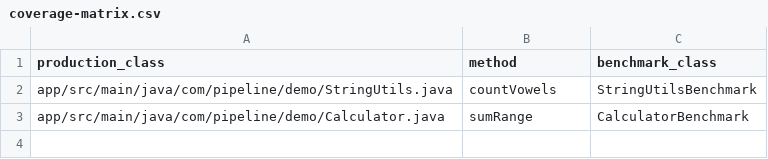
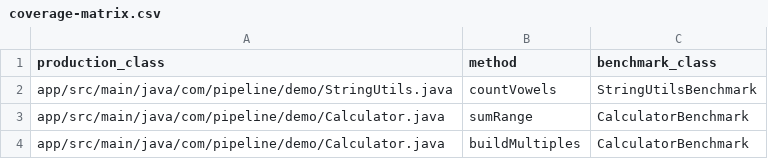
Before and after one commit to Abdel505/SmellBenchPipeline, a CSV file: data/coverage-matrix.csv, drawn as a sheet; the diff names each change by its address in the sheet, - before the commit and + after, or states it on an @@ line.

```diff
--- a/data/coverage-matrix.csv
+++ b/data/coverage-matrix.csv
+row 4: app/src/main/java/com/pipeline/demo/Calculator.java | buildMultiples | CalculatorBenchmark
```
Also changed, not shown: 6 other files.
